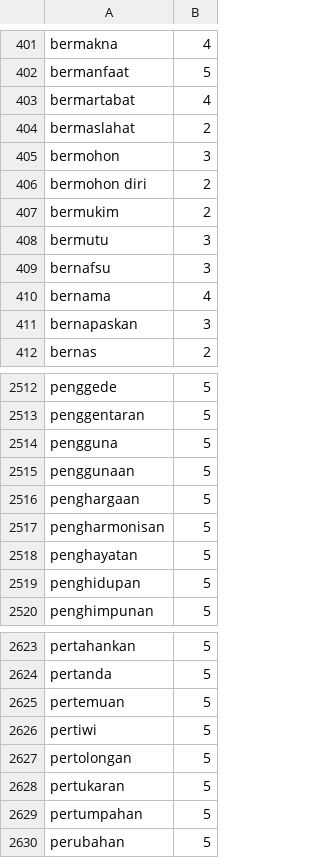
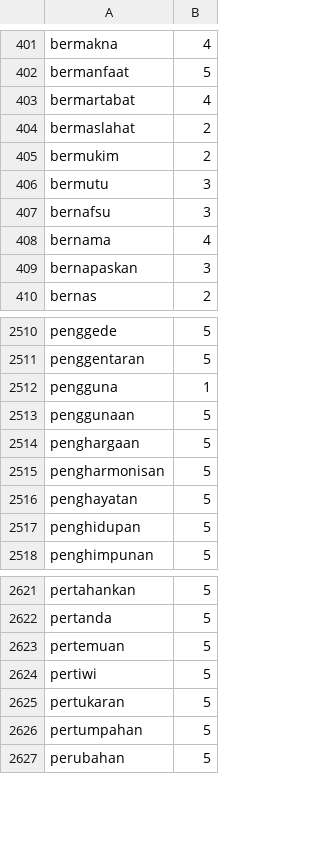
Before and after one commit to netijenbelajar/lexicon, a CSV file: lexicon_positive.csv, drawn as a sheet; only a part is shown, gaps mark what is left out.

Commit message:
Update lexicon_positive.csv

```diff
--- a/lexicon_positive.csv
+++ b/lexicon_positive.csv
@@ -404,4 +404,2 @@ bermartabat,4
 bermaslahat,2
-bermohon,3
-bermohon diri,2
 bermukim,2
@@ -2513,3 +2511,3 @@ penggede,5
 penggentaran,5
-pengguna,5
+pengguna,1
 penggunaan,5
@@ -2626,3 +2624,2 @@ pertemuan,5
 pertiwi,5
-pertolongan,5
 pertukaran,5
```
